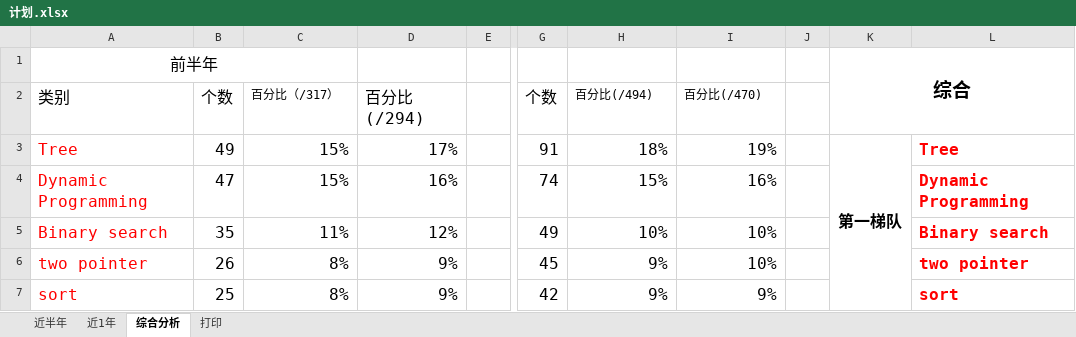
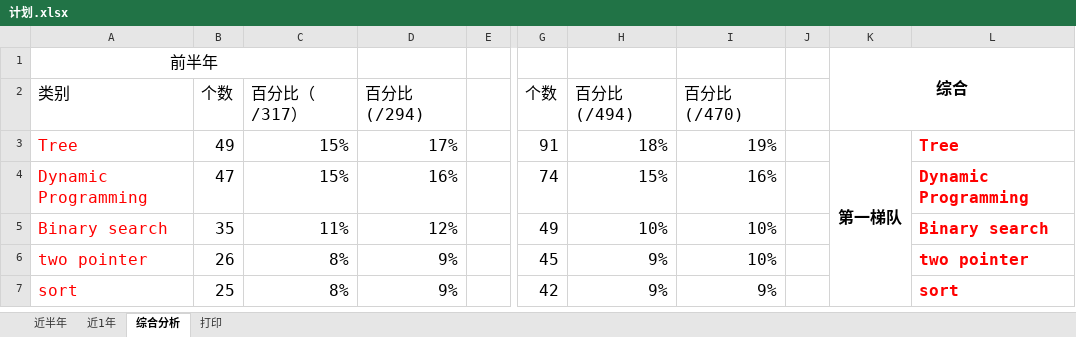
Before and after one commit to lidongdongbuaa/leetcode2.0, an Excel workbook: 计划.xlsx, sheet 综合分析, drawn as a sheet; only a part is shown, gaps mark what is left out; values as stored, in another font and other column widths than the file's, no borders; the diff names each change by its address in the sheet, - before the commit and + after, or states it on an @@ line.

```diff
--- a/计划.xlsx (sheet 综合分析)
+++ b/计划.xlsx (sheet 综合分析)
@@ K1 text size: smaller @@
@@ C2 text size: larger @@
@@ H2:I2 text size: larger @@
```
Also changed, not shown: 题目整理.xlsx, 5 other files.
